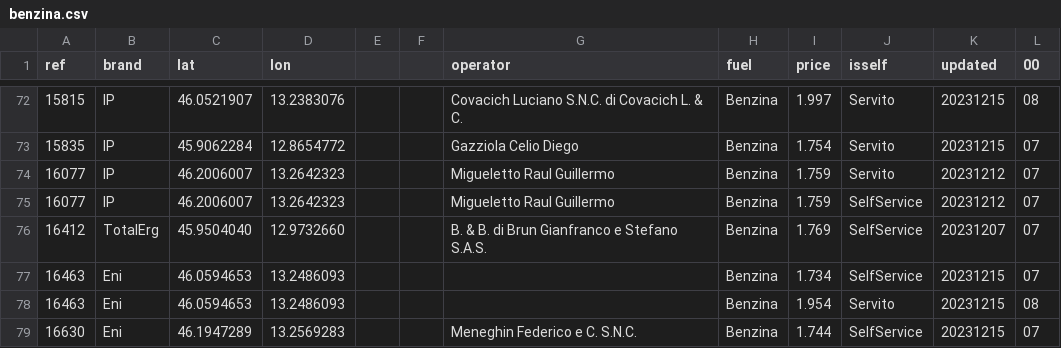
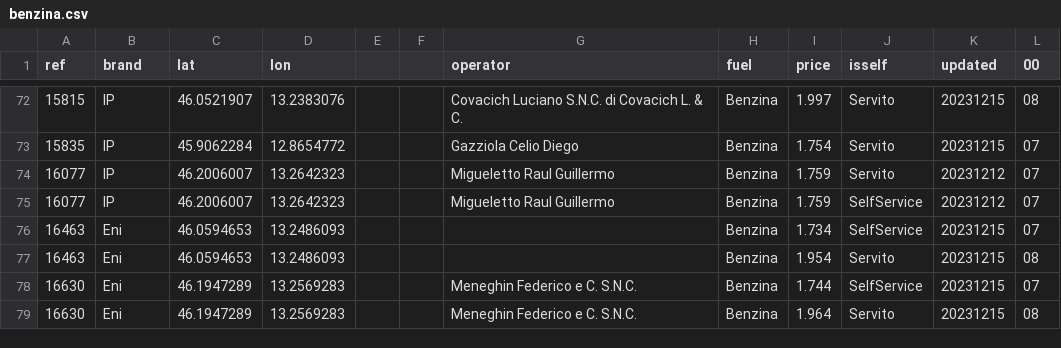
Before and after one commit to cascafico/FuelPrices, a CSV file: benzina.csv, drawn as a sheet; only a part is shown, gaps mark what is left out; the shorter side is filled out with more unchanged rows.

```diff
--- a/benzina.csv
+++ b/benzina.csv
@@ -75,3 +75,2 @@ ref;brand;lat;lon;;;operator;fuel;price;isself;updated;00
 16077;IP;46.2006007;13.2642323;;;Migueletto Raul Guillermo;Benzina;1.759;SelfService;20231212;07
-16412;TotalErg;45.9504040;12.9732660;;;B. & B. di Brun Gianfranco e Stefano S.A.S.;Benzina;1.769;SelfService;20231207;07
 16463;Eni;46.0594653;13.2486093;;;;Benzina;1.734;SelfService;20231215;07
```
Also changed, not shown: fuel.csv, gasolio.csv, 1 other file.
